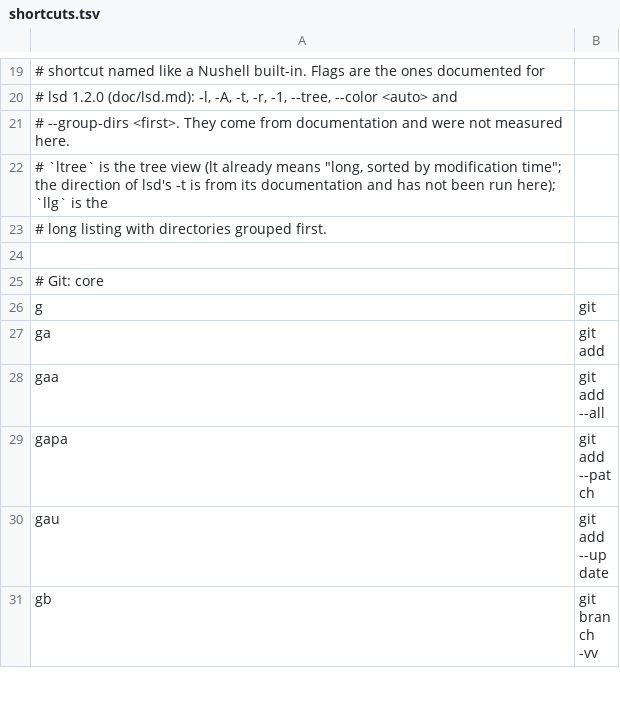
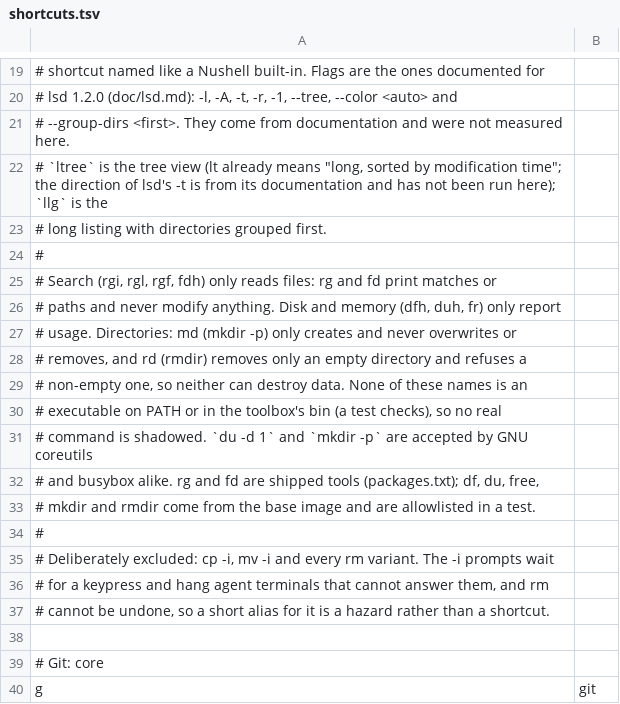
Before and after one commit to wstein/bundledock, a TSV file: internal/shelllayer/shortcuts.tsv, drawn as a sheet; only a part is shown, gaps mark what is left out; the shorter side is filled out with more unchanged rows; the diff covers the shown part only.

```diff
--- a/internal/shelllayer/shortcuts.tsv
+++ b/internal/shelllayer/shortcuts.tsv
@@ -23,2 +23,16 @@
 # long listing with directories grouped first.
+#
+# Search (rgi, rgl, rgf, fdh) only reads files: rg and fd print matches or
+# paths and never modify anything. Disk and memory (dfh, duh, fr) only report
+# usage. Directories: md (mkdir -p) only creates and never overwrites or
+# removes, and rd (rmdir) removes only an empty directory and refuses a
+# non-empty one, so neither can destroy data. None of these names is an
+# executable on PATH or in the toolbox's bin (a test checks), so no real
+# command is shadowed. `du -d 1` and `mkdir -p` are accepted by GNU coreutils
+# and busybox alike. rg and fd are shipped tools (packages.txt); df, du, free,
+# mkdir and rmdir come from the base image and are allowlisted in a test.
+#
+# Deliberately excluded: cp -i, mv -i and every rm variant. The -i prompts wait
+# for a keypress and hang agent terminals that cannot answer them, and rm
+# cannot be undone, so a short alias for it is a hazard rather than a shortcut.
 
```
Also changed, not shown: 15 added rows elsewhere in this file, 6 other files.
